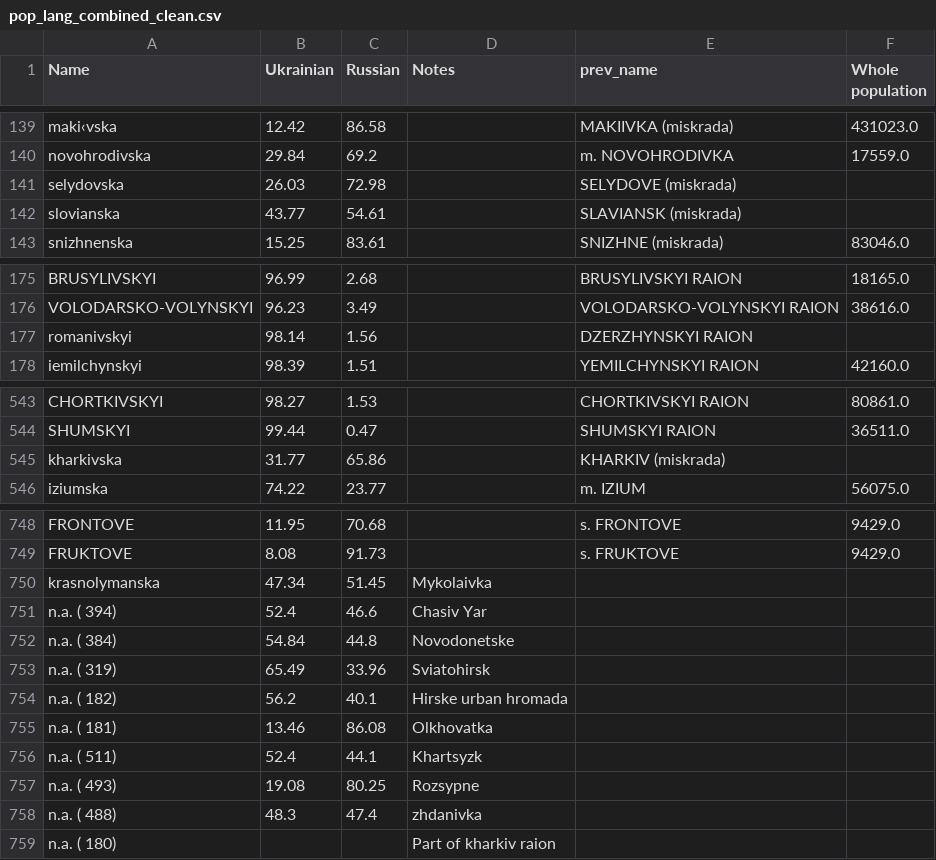
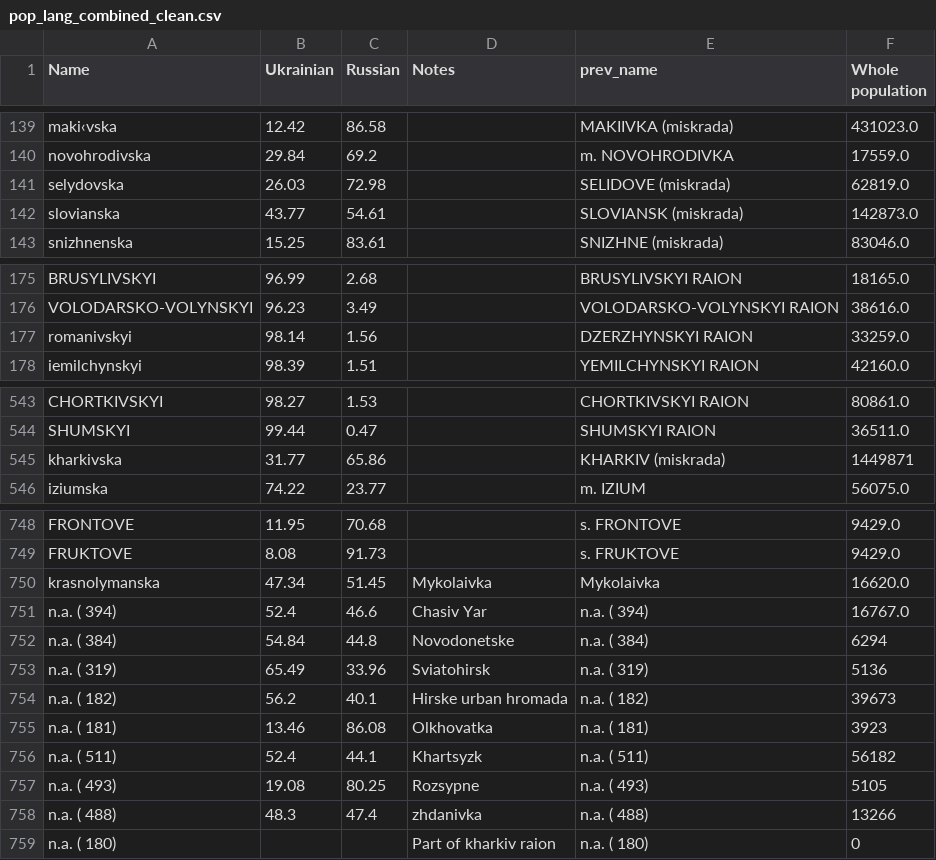
Before and after one commit to fran-janela/georeferenced-information-class, a CSV file: project/data/pop_lang_combined_clean.csv, drawn as a sheet; only a part is shown, gaps mark what is left out.

```diff
--- a/project/data/pop_lang_combined_clean.csv
+++ b/project/data/pop_lang_combined_clean.csv
@@ -140,4 +140,4 @@ maki‹vska,12.42,86.58,,MAKIIVKA (miskrada),431023.0
 novohrodivska,29.84,69.2,,m. NOVOHRODIVKA,17559.0
-selydovska,26.03,72.98,,SELYDOVE (miskrada),
-slovianska,43.77,54.61,,SLAVIANSK (miskrada),
+selydovska,26.03,72.98,,SELIDOVE (miskrada),62819.0
+slovianska,43.77,54.61,,SLOVIANSK (miskrada),142873.0
 snizhnenska,15.25,83.61,,SNIZHNE (miskrada),83046.0
@@ -176,3 +176,3 @@ BRUSYLIVSKYI,96.99,2.68,,BRUSYLIVSKYI RAION,18165.0
 VOLODARSKO-VOLYNSKYI,96.23,3.49,,VOLODARSKO-VOLYNSKYI RAION,38616.0
-romanivskyi,98.14,1.56,,DZERZHYNSKYI RAION,
+romanivskyi,98.14,1.56,,DZERZHYNSKYI RAION,33259.0
 iemilchynskyi,98.39,1.51,,YEMILCHYNSKYI RAION,42160.0
@@ -544,3 +544,3 @@ CHORTKIVSKYI,98.27,1.53,,CHORTKIVSKYI RAION,80861.0
 SHUMSKYI,99.44,0.47,,SHUMSKYI RAION,36511.0
-kharkivska,31.77,65.86,,KHARKIV (miskrada),
+kharkivska,31.77,65.86,,KHARKIV (miskrada),1449871
 iziumska,74.22,23.77,,m. IZIUM,56075.0
@@ -749,11 +749,11 @@ FRONTOVE,11.95,70.68,, s. FRONTOVE,9429.0
 FRUKTOVE,8.08,91.73,, s. FRUKTOVE,9429.0
-krasnolymanska,47.34,51.45,Mykolaivka,,
-n.a. ( 394),52.4,46.6,Chasiv Yar,,
-n.a. ( 384),54.84,44.8,Novodonetske,,
-n.a. ( 319),65.49,33.96,Sviatohirsk,,
-n.a. ( 182),56.2,40.1,Hirske urban hromada,,
-n.a. ( 181),13.46,86.08,Olkhovatka,,
-n.a. ( 511),52.4,44.1,Khartsyzk,,
-n.a. ( 493),19.08,80.25,Rozsypne,,
-n.a. ( 488),48.3,47.4,zhdanivka,,
-n.a. ( 180),,,Part of kharkiv raion,,
+krasnolymanska,47.34,51.45,Mykolaivka, Mykolaivka,16620.0
+n.a. ( 394),52.4,46.6,Chasiv Yar, n.a. ( 394),16767.0
+n.a. ( 384),54.84,44.8,Novodonetske, n.a. ( 384),6294
+n.a. ( 319),65.49,33.96,Sviatohirsk, n.a. ( 319),5136
+n.a. ( 182),56.2,40.1,Hirske urban hromada, n.a. ( 182),39673
+n.a. ( 181),13.46,86.08,Olkhovatka, n.a. ( 181),3923
+n.a. ( 511),52.4,44.1,Khartsyzk, n.a. ( 511),56182
+n.a. ( 493),19.08,80.25,Rozsypne, n.a. ( 493),5105
+n.a. ( 488),48.3,47.4,zhdanivka, n.a. ( 488),13266
+n.a. ( 180),,,Part of kharkiv raion, n.a. ( 180),0
```
Also changed, not shown: project/data/UKR_ADM2_LANG_PERC_combined_prePro.csv, project/data/UKR_ADM2_POP_TOT/19_Kharkiv.csv, 36 other files.
